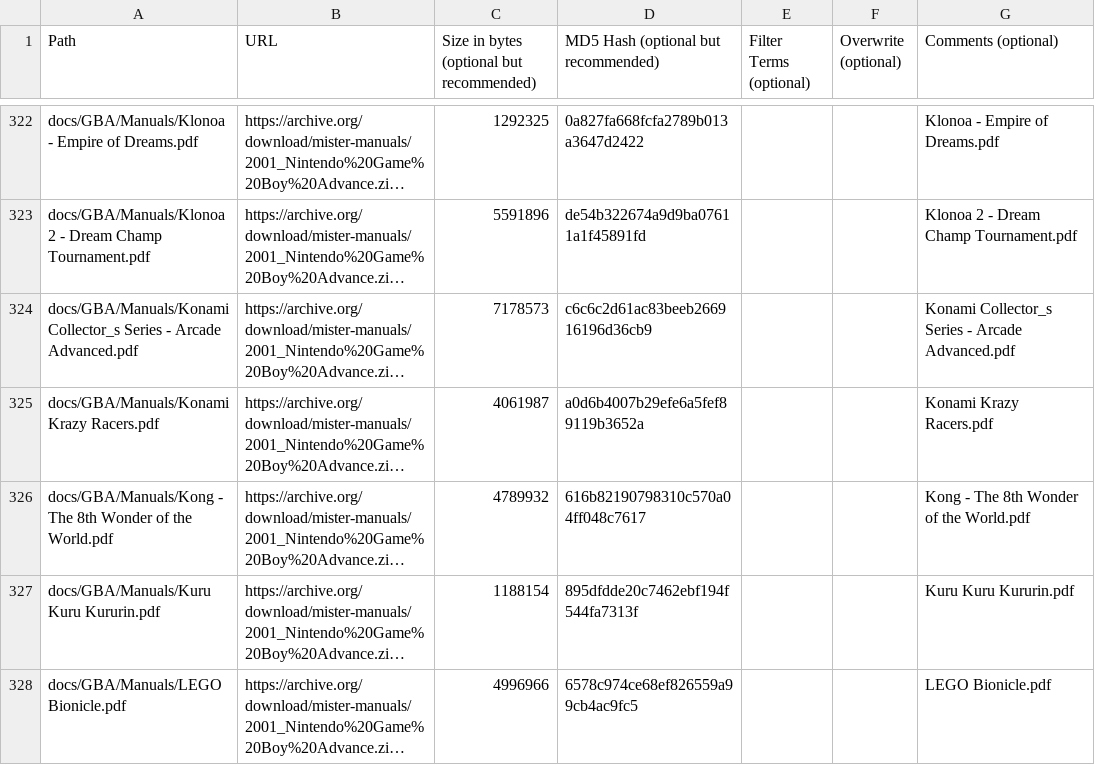
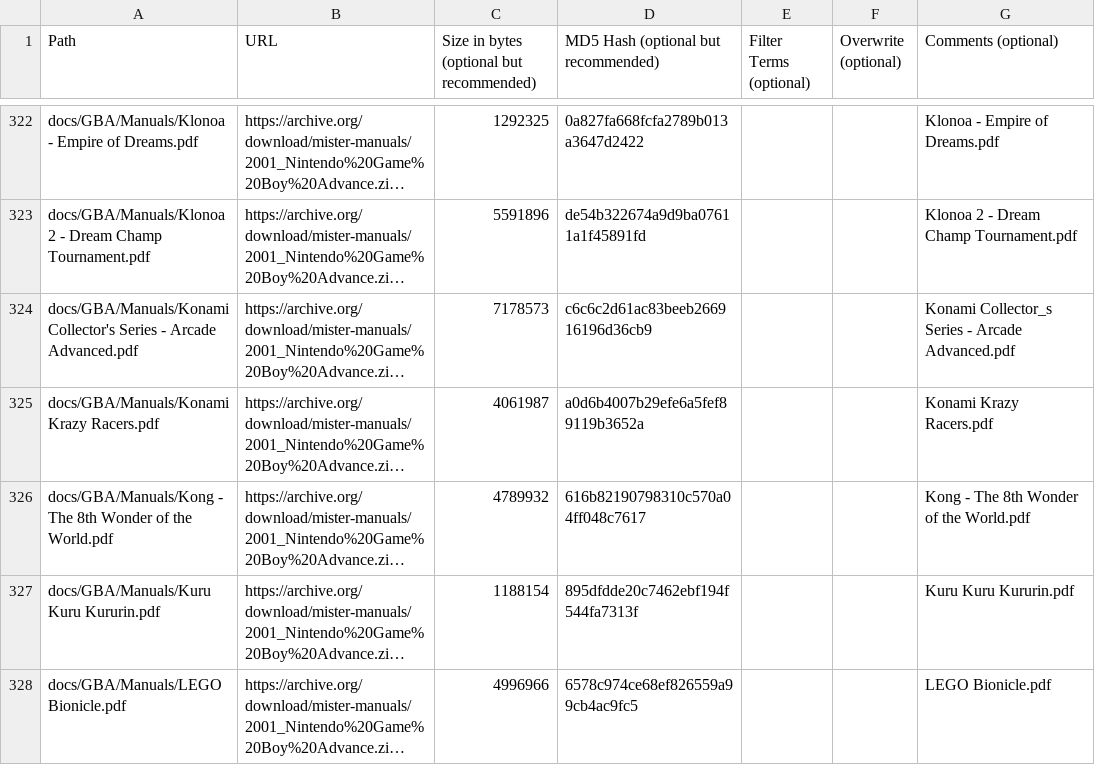
Before and after one commit to ajgowans/manualsdb-gba, a CSV file: external_files.csv, drawn as a sheet; only a part is shown, gaps mark what is left out; long unchanged cells end in …; the diff covers the shown part only; the diff names each change by its address in the sheet, - before the commit and + after, or states it on an @@ line.

```diff
--- a/external_files.csv
+++ b/external_files.csv
-A324 (Path): docs/GBA/Manuals/Konami Collector_s Series -…
+A324 (Path): docs/GBA/Manuals/Konami Collector's Series -…
```
Also changed, not shown: 71 edited cells elsewhere in this file.
